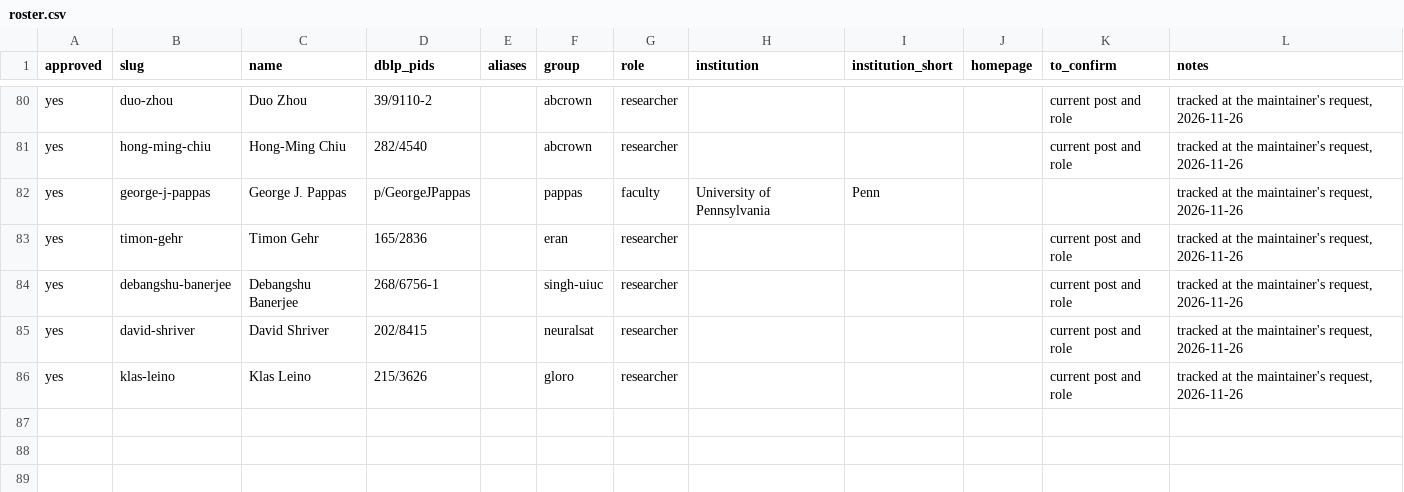
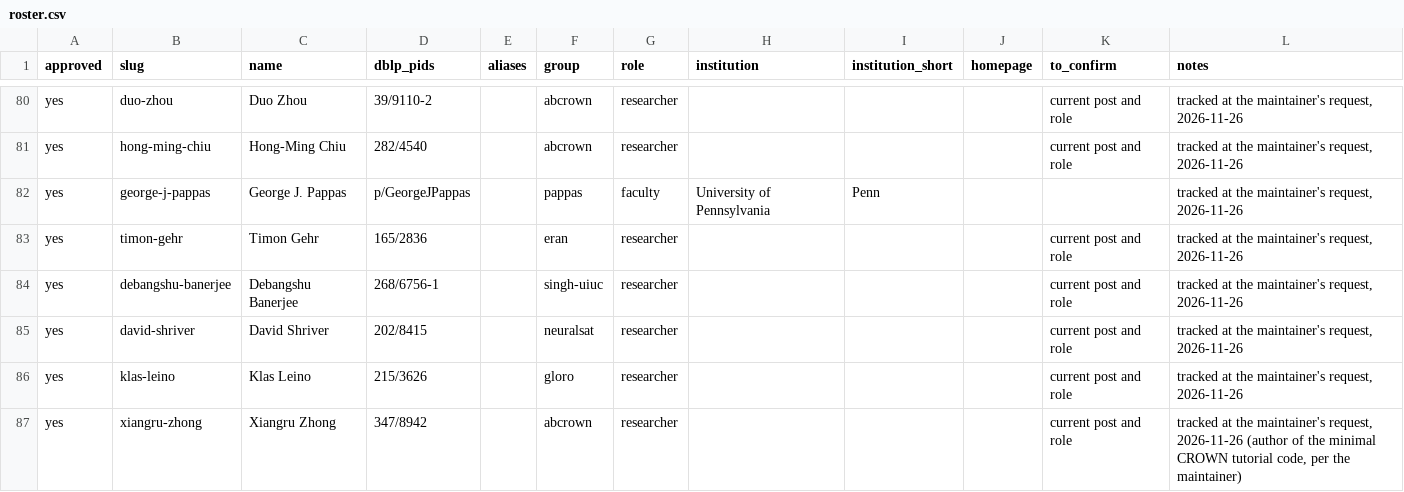
Before and after one commit to dynaroars/awesome-nnv, a CSV file: backend/data/csv/roster.csv, drawn as a sheet; only a part is shown, gaps mark what is left out.

```diff
--- a/backend/data/csv/roster.csv
+++ b/backend/data/csv/roster.csv
@@ -86 +86,2 @@ yes,david-shriver,David Shriver,202/8415,,neuralsat,researcher,,,,current post a
 yes,klas-leino,Klas Leino,215/3626,,gloro,researcher,,,,current post and role,"tracked at the maintainer's request, 2026-11-26"
+yes,xiangru-zhong,Xiangru Zhong,347/8942,,abcrown,researcher,,,,current post and role,"tracked at the maintainer's request, 2026-11-26 (author of the minimal CROWN tutorial code, per the maintainer)"
```
Also changed, not shown: 10 other files.
